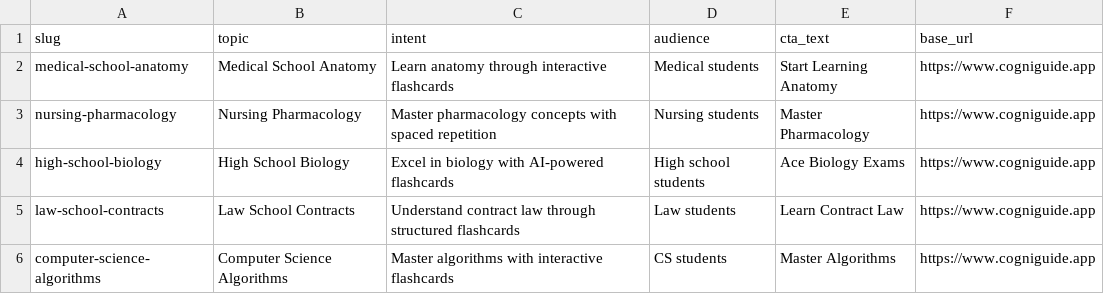
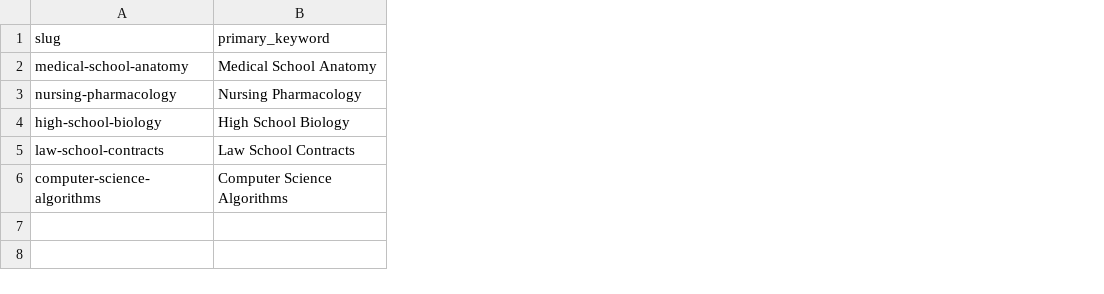
Before and after one commit to Led-adel-pilot/CogniGuide, a CSV file: data/flashcard_pages.csv, drawn as a sheet; the diff names each change by its address in the sheet, - before the commit and + after, or states it on an @@ line.

Commit message:
Expected pSEO CSV: primary_keyword and slug

```diff
--- a/data/flashcard_pages.csv
+++ b/data/flashcard_pages.csv
-column C (intent), rows 2-6: Learn anatomy through interactive flashcards | Master pharmacology concepts with spaced repetition | Excel in biology with AI-powered flashcards | Understand contract law through structured flashcards | Master algorithms with interactive flashcards
-column D (audience), rows 2-6: Medical students | Nursing students | High school students | Law students | CS students
-column E (cta_text), rows 2-6: Start Learning Anatomy | Master Pharmacology | Ace Biology Exams | Learn Contract Law | Master Algorithms
-column F (base_url), rows 2-6: all https://www.cogniguide.app
-B1: topic
+B1: primary_keyword
```
Also changed, not shown: 2 other files.
